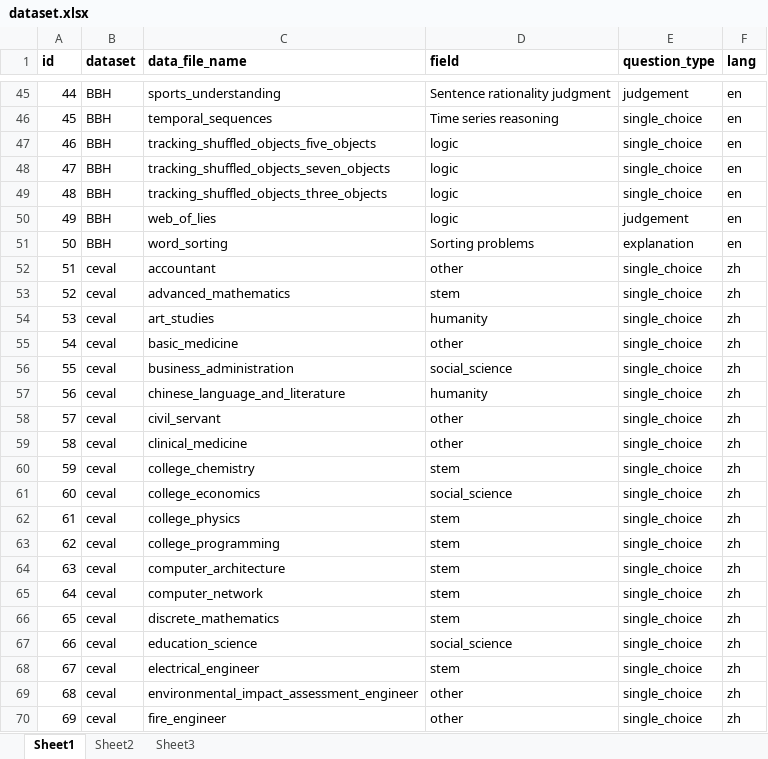
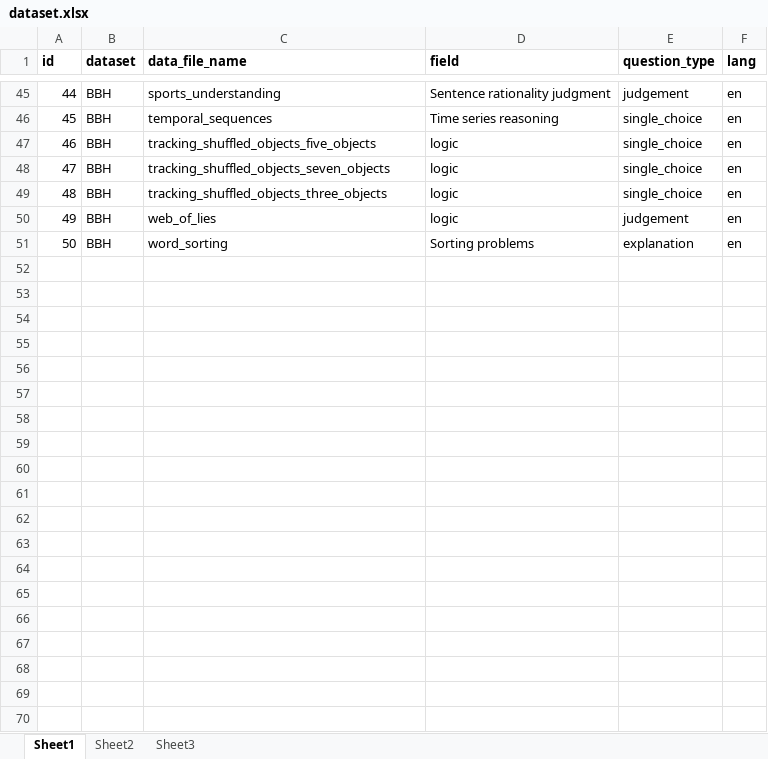
Before and after one commit to Dylan9897/LLM-Quantization, an Excel workbook: conf/dataset.xlsx, sheet Sheet1, drawn as a sheet; only a part is shown, gaps mark what is left out; values as stored, in another font and other column widths than the file's, no borders; the diff covers the shown part only; the diff names each change by its address in the sheet, - before the commit and + after, or states it on an @@ line.

```diff
--- a/conf/dataset.xlsx (sheet Sheet1)
+++ b/conf/dataset.xlsx (sheet Sheet1)
@@ row 52 hidden: 51 | ceval | accountant | other | single_choice | zh @@
@@ row 53 hidden: 52 | ceval | advanced_mathematics | stem | single_choice | zh @@
@@ row 54 hidden: 53 | ceval | art_studies | humanity | single_choice | zh @@
@@ row 55 hidden: 54 | ceval | basic_medicine | other | single_choice | zh @@
@@ row 56 hidden: 55 | ceval | business_administration | social_science | single_choice | zh @@
@@ row 57 hidden: 56 | ceval | chinese_language_and_literature | humanity | single_choice | zh @@
@@ row 58 hidden: 57 | ceval | civil_servant | other | single_choice | zh @@
@@ row 59 hidden: 58 | ceval | clinical_medicine | other | single_choice | zh @@
@@ row 60 hidden: 59 | ceval | college_chemistry | stem | single_choice | zh @@
@@ row 61 hidden: 60 | ceval | college_economics | social_science | single_choice | zh @@
@@ row 62 hidden: 61 | ceval | college_physics | stem | single_choice | zh @@
@@ row 63 hidden: 62 | ceval | college_programming | stem | single_choice | zh @@
@@ row 64 hidden: 63 | ceval | computer_architecture | stem | single_choice | zh @@
@@ row 65 hidden: 64 | ceval | computer_network | stem | single_choice | zh @@
@@ row 66 hidden: 65 | ceval | discrete_mathematics | stem | single_choice | zh @@
@@ row 67 hidden: 66 | ceval | education_science | social_science | single_choice | zh @@
@@ row 68 hidden: 67 | ceval | electrical_engineer | stem | single_choice | zh @@
@@ row 69 hidden: 68 | ceval | environmental_impact_assessment_engineer | other | single_choice | zh @@
@@ row 70 hidden: 69 | ceval | fire_engineer | other | single_choice | zh @@
```
Also changed, not shown: 56 hidden or unhidden rows and 1 edited cell elsewhere in this sheet, 4 other files.
